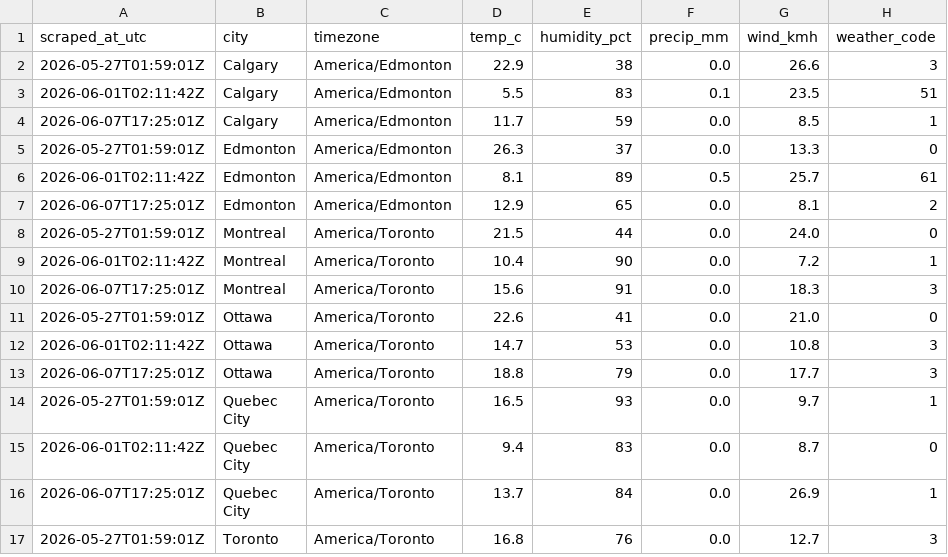
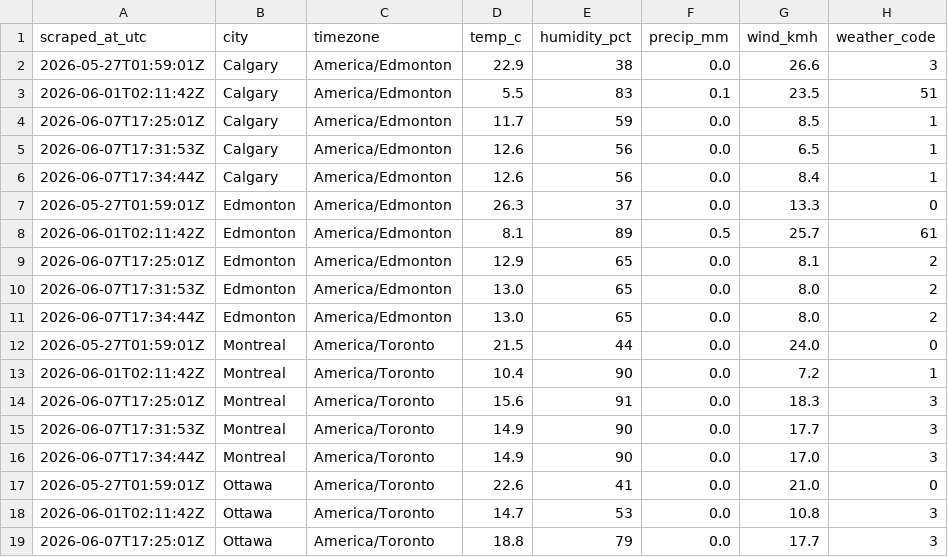
Before and after one commit to imran-ahmed377/weathertracker-ai, a CSV file: output/weather_observations.csv, drawn as a sheet; only a part is shown; the shorter side is filled out with more unchanged rows; the diff covers the shown part only.

Commit message:
Update weather data and enhance dashboard features
- Adjusted daily weather data in CSV files for Calgary, Montreal, Ottawa, Quebec City, Toronto, Vancouver, and Winnipeg, including changes to temperature, precipitation, and wind speed values.
- Added new weather observation entries for June 7, 2026, across multiple cities, improving data accuracy.
- Modified the weather_dashboard.py to include additional metrics for rain and snowfall in the climate trend API call.
- Enhanced the dashboard to display separate charts for rain and snowfall, along with corresponding metrics for daily accumulation.
- Improved the layout and styling of the dashboard for better user experience and readability.

```diff
--- a/output/weather_observations.csv
+++ b/output/weather_observations.csv
@@ -4,2 +4,4 @@ scraped_at_utc,city,timezone,temp_c,humidity_pct,precip_mm,wind_kmh,weather_code
 2026-06-07T17:25:01Z,Calgary,America/Edmonton,11.7,59,0.0,8.5,1
+2026-06-07T17:31:53Z,Calgary,America/Edmonton,12.6,56,0.0,6.5,1
+2026-06-07T17:34:44Z,Calgary,America/Edmonton,12.6,56,0.0,8.4,1
 2026-05-27T01:59:01Z,Edmonton,America/Edmonton,26.3,37,0.0,13.3,0
@@ -7,2 +9,4 @@ scraped_at_utc,city,timezone,temp_c,humidity_pct,precip_mm,wind_kmh,weather_code
 2026-06-07T17:25:01Z,Edmonton,America/Edmonton,12.9,65,0.0,8.1,2
+2026-06-07T17:31:53Z,Edmonton,America/Edmonton,13.0,65,0.0,8.0,2
+2026-06-07T17:34:44Z,Edmonton,America/Edmonton,13.0,65,0.0,8.0,2
 2026-05-27T01:59:01Z,Montreal,America/Toronto,21.5,44,0.0,24.0,0
@@ -10,2 +14,4 @@ scraped_at_utc,city,timezone,temp_c,humidity_pct,precip_mm,wind_kmh,weather_code
 2026-06-07T17:25:01Z,Montreal,America/Toronto,15.6,91,0.0,18.3,3
+2026-06-07T17:31:53Z,Montreal,America/Toronto,14.9,90,0.0,17.7,3
+2026-06-07T17:34:44Z,Montreal,America/Toronto,14.9,90,0.0,17.0,3
 2026-05-27T01:59:01Z,Ottawa,America/Toronto,22.6,41,0.0,21.0,0
```
Also changed, not shown: 10 added rows elsewhere in this file, output/weather_daily.csv, 2 other files.
